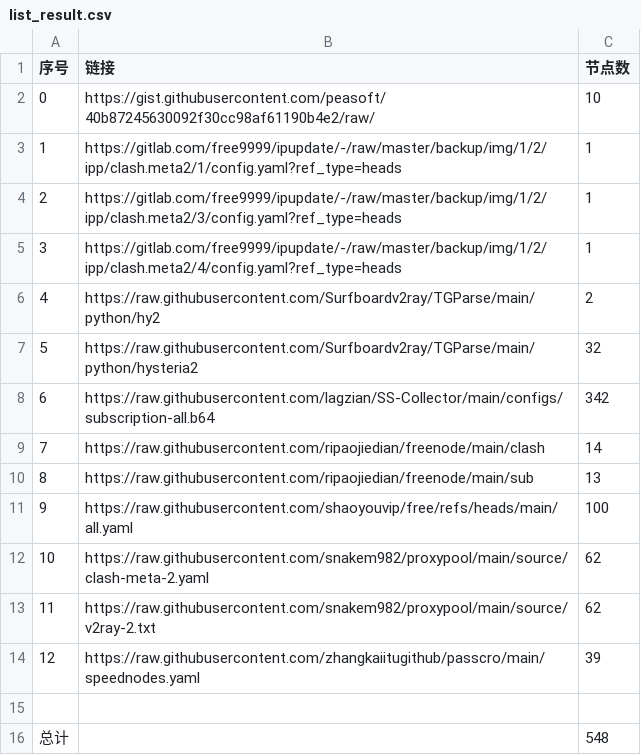
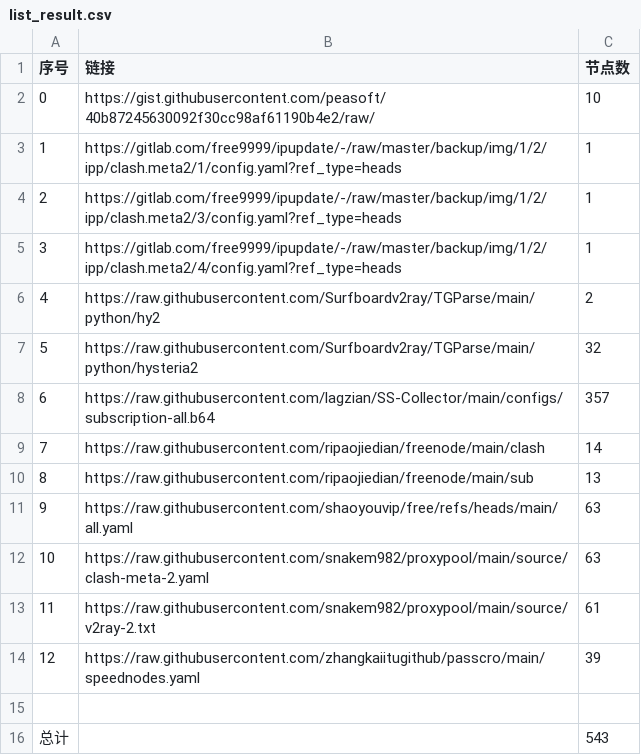
Before and after one commit to Zzz-I/AutoMergePublicNodes, a CSV file: list_result.csv, drawn as a sheet.

```diff
--- a/list_result.csv
+++ b/list_result.csv
@@ -7,10 +7,10 @@
 5,https://raw.githubusercontent.com/Surfboardv2ray/TGParse/main/python/hysteria2,32
-6,https://raw.githubusercontent.com/lagzian/SS-Collector/main/configs/subscription-all.b64,342
+6,https://raw.githubusercontent.com/lagzian/SS-Collector/main/configs/subscription-all.b64,357
 7,https://raw.githubusercontent.com/ripaojiedian/freenode/main/clash,14
 8,https://raw.githubusercontent.com/ripaojiedian/freenode/main/sub,13
-9,https://raw.githubusercontent.com/shaoyouvip/free/refs/heads/main/all.yaml,100
-10,https://raw.githubusercontent.com/snakem982/proxypool/main/source/clash-meta-2.yaml,62
-11,https://raw.githubusercontent.com/snakem982/proxypool/main/source/v2ray-2.txt,62
+9,https://raw.githubusercontent.com/shaoyouvip/free/refs/heads/main/all.yaml,63
+10,https://raw.githubusercontent.com/snakem982/proxypool/main/source/clash-meta-2.yaml,63
+11,https://raw.githubusercontent.com/snakem982/proxypool/main/source/v2ray-2.txt,61
 12,https://raw.githubusercontent.com/zhangkaiitugithub/passcro/main/speednodes.yaml,39
 
-总计,,548
+总计,,543
```
Also changed, not shown: 30 other files.
